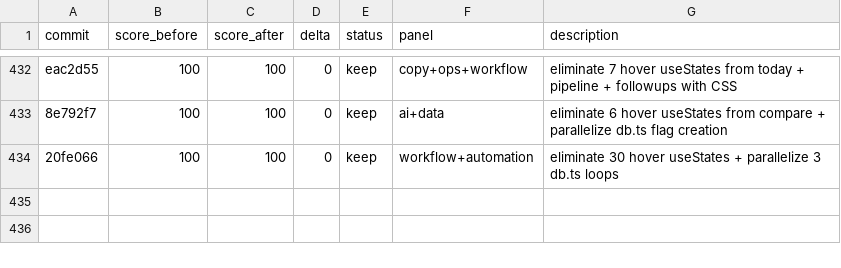
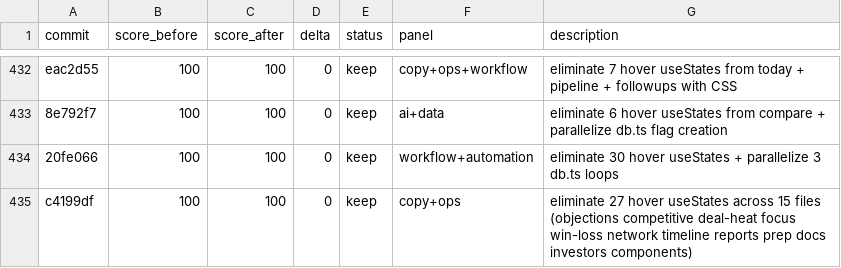
Before and after one commit to philippenyssen/raise-app, a TSV file: results.tsv, drawn as a sheet; only a part is shown, gaps mark what is left out; the diff names each change by its address in the sheet, - before the commit and + after, or states it on an @@ line.

```diff
--- a/results.tsv
+++ b/results.tsv
+row 435: c4199df | 100 | 100 | 0 | keep | copy+ops | eliminate 27 hover useStates across 15 files (objections competitive deal-heat focus win-loss network timeline reports prep docs investors components)
```
Also changed, not shown: 3 other files.
